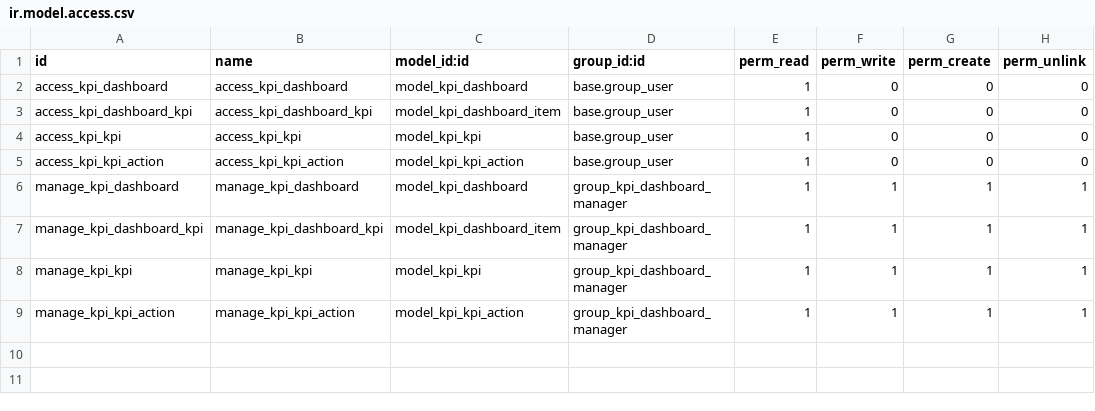
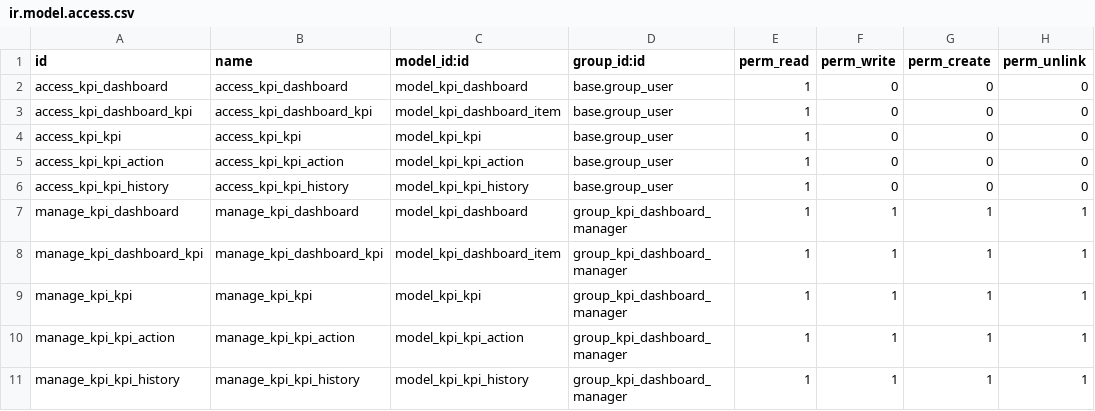
Before and after one commit to multidadosti-erp/reporting-engine, a CSV file: kpi_dashboard/security/ir.model.access.csv, drawn as a sheet; the diff names each change by its address in the sheet, - before the commit and + after, or states it on an @@ line.

Commit message:
[IMP] kpi_dashboard: Set history & Add compute on the fly & Show value on kpi computation

```diff
--- a/kpi_dashboard/security/ir.model.access.csv
+++ b/kpi_dashboard/security/ir.model.access.csv
+row 6: access_kpi_kpi_history | access_kpi_kpi_history | model_kpi_kpi_history | base.group_user | 1 | 0 | 0 | 0
+row 11: manage_kpi_kpi_history | manage_kpi_kpi_history | model_kpi_kpi_history | group_kpi_dashboard_manager | 1 | 1 | 1 | 1
```
Also changed, not shown: 6 other files.
